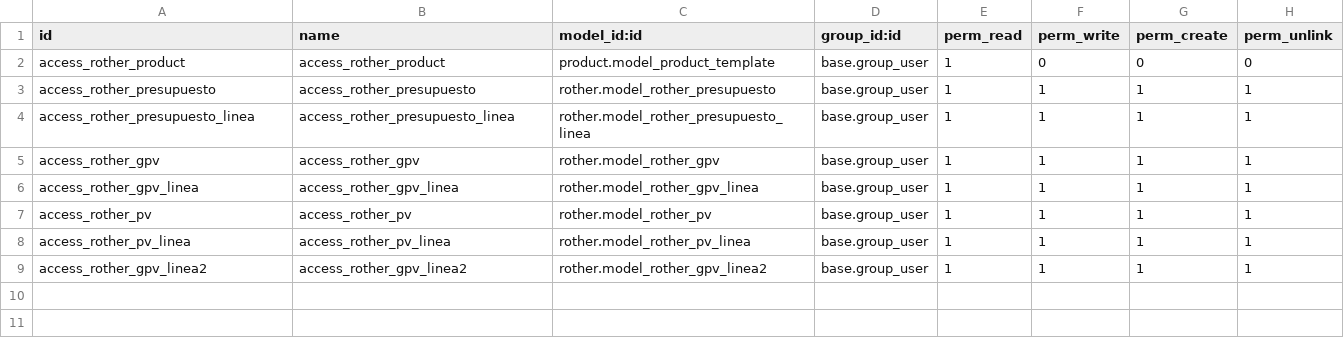
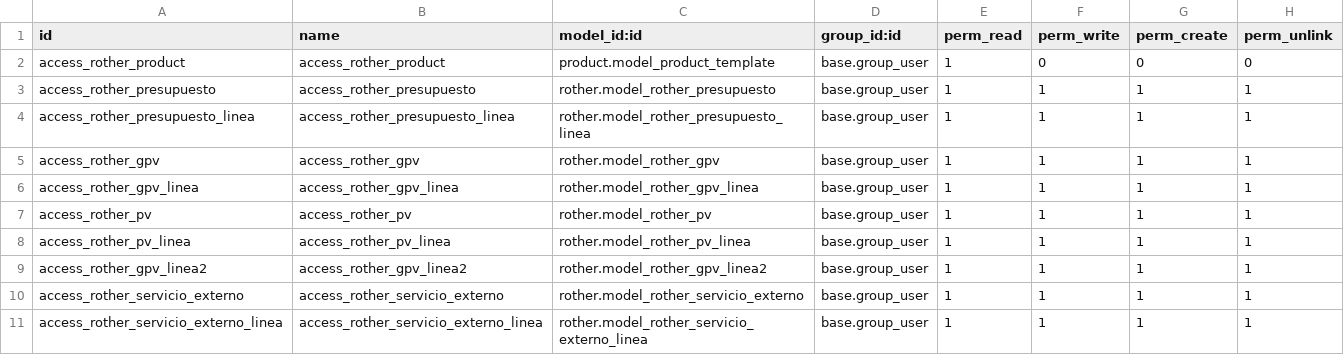
Before and after one commit to Studio128k-SL/odoo_obtech, a CSV file: data/odoo/addons/rother/security/ir.model.access.csv, drawn as a sheet; the diff names each change by its address in the sheet, - before the commit and + after, or states it on an @@ line.

Commit message:
Creado sistema de recepción de productos. Añadido catálogo a Grupos de Compra. Creado menú de Servicios Externos.

```diff
--- a/data/odoo/addons/rother/security/ir.model.access.csv
+++ b/data/odoo/addons/rother/security/ir.model.access.csv
+row 10: access_rother_servicio_externo | access_rother_servicio_externo | rother.model_rother_servicio_externo | base.group_user | 1 | 1 | 1 | 1
+row 11: access_rother_servicio_externo_linea | access_rother_servicio_externo_linea | rother.model_rother_servicio_externo_linea | base.group_user | 1 | 1 | 1 | 1
```
Also changed, not shown: 10 other files.
